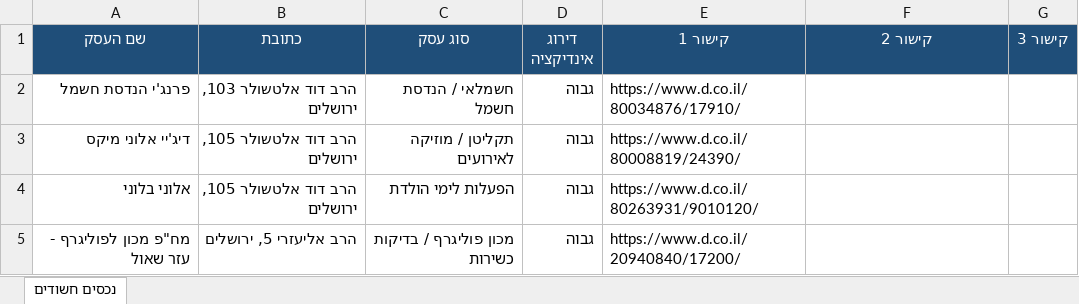
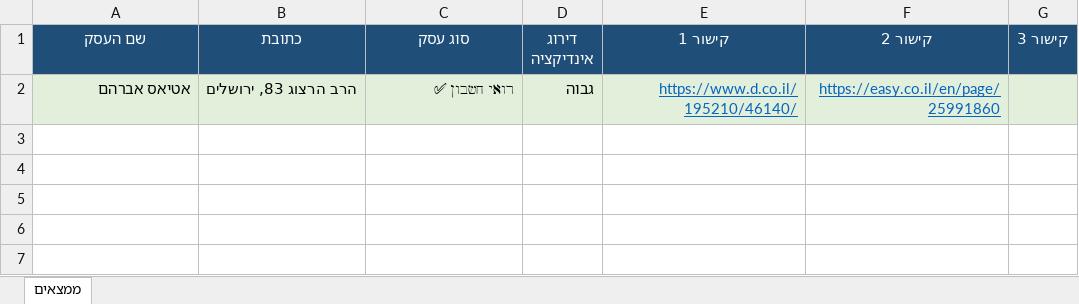
Before and after one commit to urbandetective007/Final_Project, an Excel workbook: excel outputs/דוח נכסים לתאריך:29-07-2026.xlsx, sheet ממצאים, drawn as a sheet; values as stored, in another font and other column widths than the file's, no borders; removed rows and columns are numbered as before the commit, all else as after; the diff names each change by its address in the sheet, - before the commit and + after, or states it on an @@ line.

Commit message:
Update index: 9941 → 9969 [scan complete]
Scanned 29 addresses from index 9941 to 9969.
Found 1 confirmed business: אטיאס אברהם (רו"ח) at הרב הרצוג 83, ירושלים.
Updated Excel report for 29-07-2026.

```diff
--- a/excel outputs/דוח נכסים לתאריך:29-07-2026.xlsx (sheet ממצאים)
+++ b/excel outputs/דוח נכסים לתאריך:29-07-2026.xlsx (sheet ממצאים)
-sheet tab: נכסים חשודים
+sheet tab: ממצאים
-row 2: פרנג'י הנדסת חשמל | הרב דוד אלטשולר 103, ירושלים | חשמלאי / הנדסת חשמל | גבוה | https://www.d.co.il/80034876/17910/
-row 3: דיג'יי אלוני מיקס | הרב דוד אלטשולר 105, ירושלים | תקליטן / מוזיקה לאירועים | גבוה | https://www.d.co.il/80008819/24390/
-row 4: אלוני בלוני | הרב דוד אלטשולר 105, ירושלים | הפעלות לימי הולדת | גבוה | https://www.d.co.il/80263931/9010120/
-row 5: מח"פ מכון לפוליגרף - עזר שאול | הרב אליעזרי 5, ירושלים | מכון פוליגרף / בדיקות כשירות | גבוה | https://www.d.co.il/20940840/17200/
+row 2: אטיאס אברהם | הרב הרצוג 83, ירושלים | רואי חשבון ✅ | גבוה | https://www.d.co.il/195210/46140/ | https://easy.co.il/en/page/25991860
```
Also changed, not shown: 1 other file.
